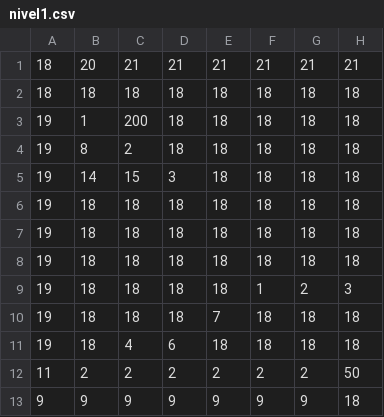
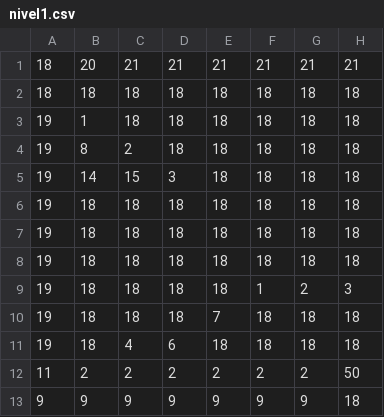
Before and after one commit to criss-silva/practicas_multimedia, a CSV file: monogame/Content/nivel1.csv, drawn as a sheet; only a part is shown; the diff names each change by its address in the sheet, - before the commit and + after, or states it on an @@ line.

```diff
--- a/monogame/Content/nivel1.csv
+++ b/monogame/Content/nivel1.csv
-C3: 200
+C3: 18
```
Also changed, not shown: 15 other files.
